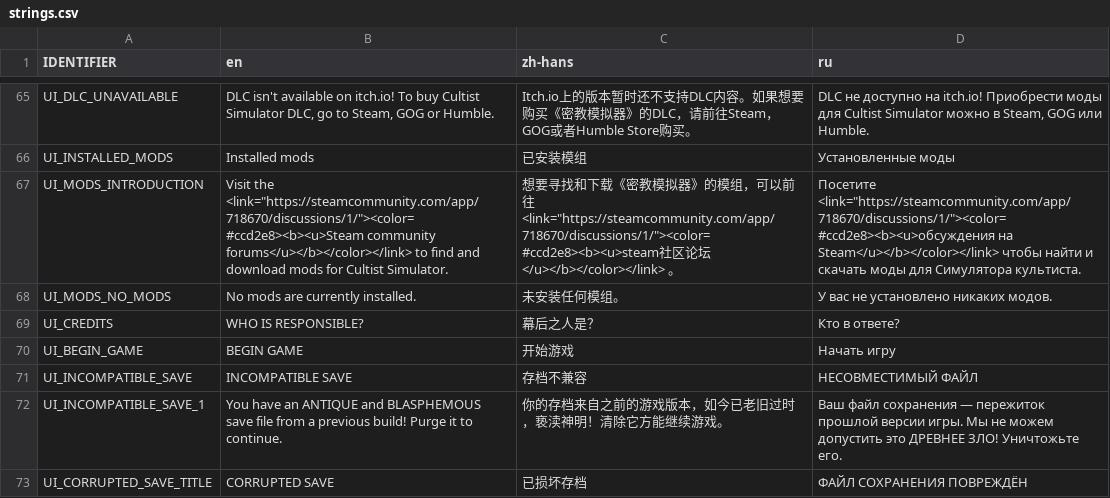
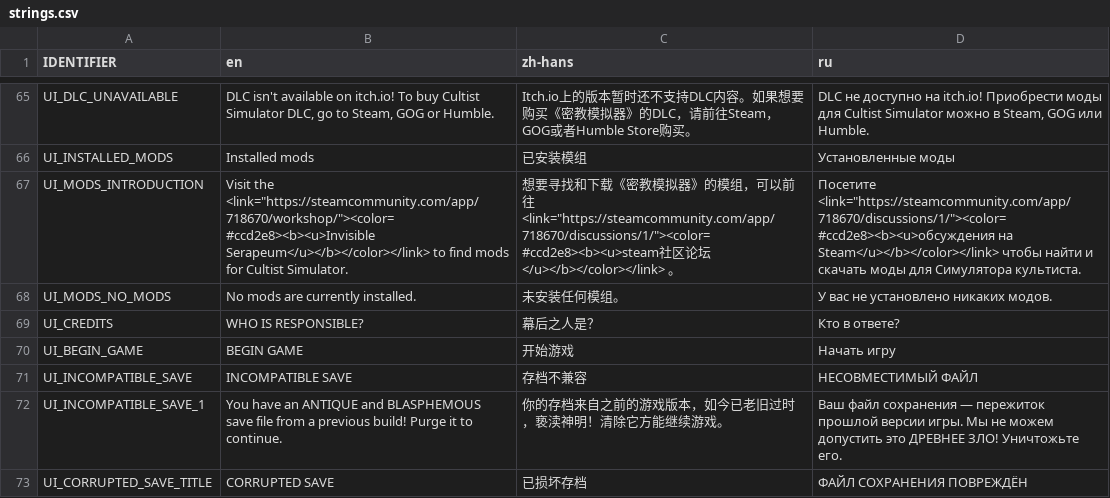
Before and after one commit to weatherfactory/cultistsimulator-visible, a CSV file: Assets/StreamingAssets/content/strings.csv, drawn as a sheet; only a part is shown, gaps mark what is left out.

```diff
--- a/Assets/StreamingAssets/content/strings.csv
+++ b/Assets/StreamingAssets/content/strings.csv
@@ -66,3 +66,3 @@ UI_DLC_UNAVAILABLE,"DLC isn't available on itch.io! To buy Cultist Simulator DLC
 UI_INSTALLED_MODS,Installed mods,已安装模组,Установленные моды
-UI_MODS_INTRODUCTION,Visit the <link="https://steamcommunity.com/app/718670/discussions/1/"><color=#ccd2e8><b><u>Steam community forums</u></b></color></link> to find and download mods for Cultist Simulator.,想要寻找和下载《密教模拟器》的模组，可以前往 <link="https://steamcommunity.com/app/718670/discussions/1/"><color=#ccd2e8><b><u>steam社区论坛</u></b></color></link> 。,Посетите <link="https://steamcommunity.com/app/718670/discussions/1/"><color=#ccd2e8><b><u>обсуждения на Steam</u></b></color></link> чтобы найти и скачать моды для Симулятора культиста.
+UI_MODS_INTRODUCTION,Visit the <link="https://steamcommunity.com/app/718670/workshop/"><color=#ccd2e8><b><u>Invisible Serapeum</u></b></color></link> to find mods for Cultist Simulator.,想要寻找和下载《密教模拟器》的模组，可以前往 <link="https://steamcommunity.com/app/718670/discussions/1/"><color=#ccd2e8><b><u>steam社区论坛</u></b></color></link> 。,Посетите <link="https://steamcommunity.com/app/718670/discussions/1/"><color=#ccd2e8><b><u>обсуждения на Steam</u></b></color></link> чтобы найти и скачать моды для Симулятора культиста.
 UI_MODS_NO_MODS,No mods are currently installed.,未安装任何模组。,У вас не установлено никаких модов.
```
Also changed, not shown: 3 other files.
